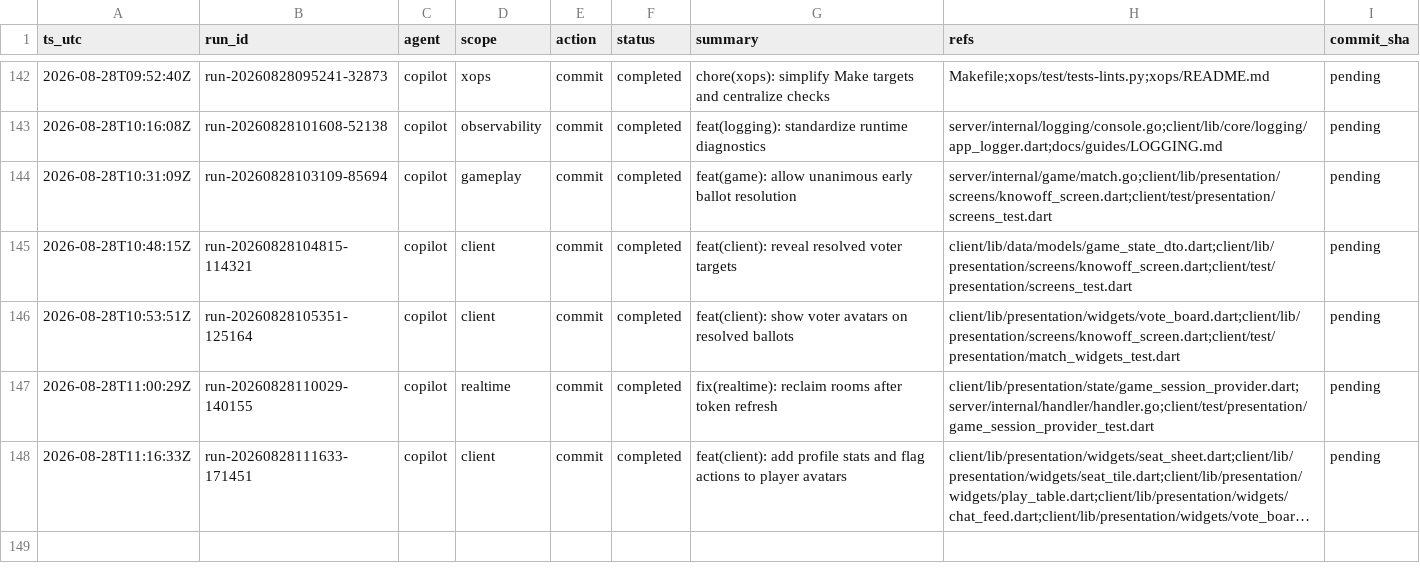
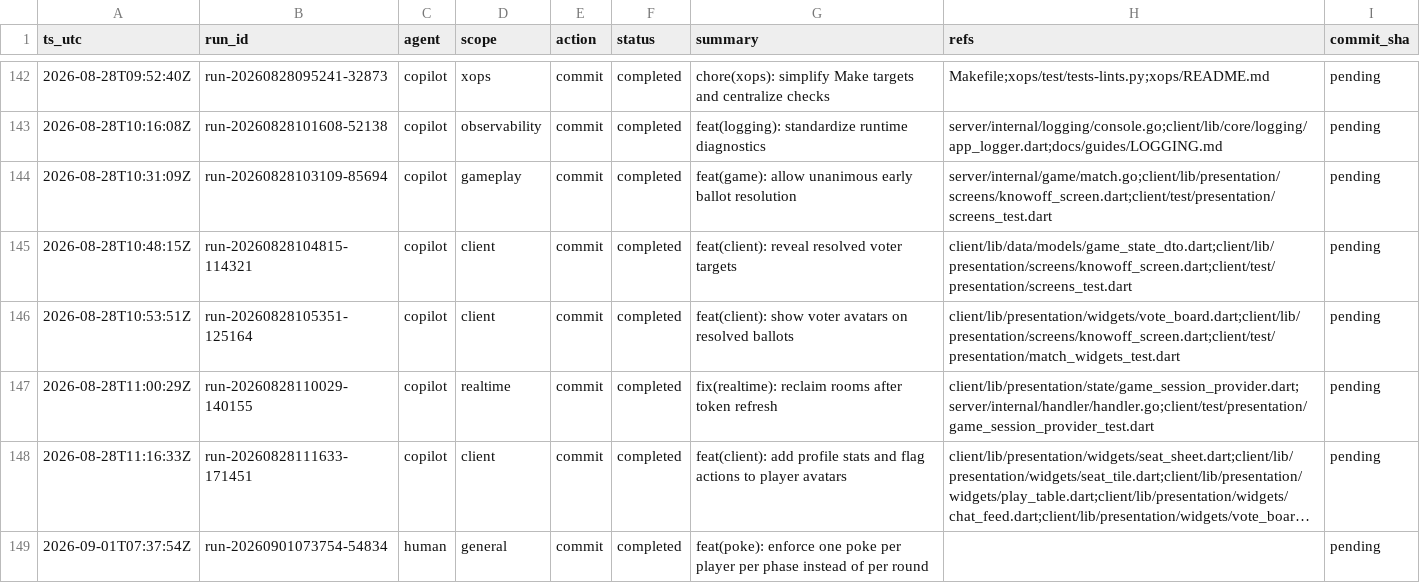
Before and after one commit to metaphy6/knowoff, a CSV file: docs/tracking/tracking.csv, drawn as a sheet; only a part is shown, gaps mark what is left out; long unchanged cells end in …; the diff names each change by its address in the sheet, - before the commit and + after, or states it on an @@ line.

Commit message:
feat(poke): enforce one poke per player per phase instead of per round
[run-20260901073754-54834]

```diff
--- a/docs/tracking/tracking.csv
+++ b/docs/tracking/tracking.csv
+row 149: 2026-09-01T07:37:54Z | run-20260901073754-54834 | human | general | commit | completed | feat(poke): enforce one poke per player per phase instead of per round |  | pending
```
Also changed, not shown: 6 other files.
